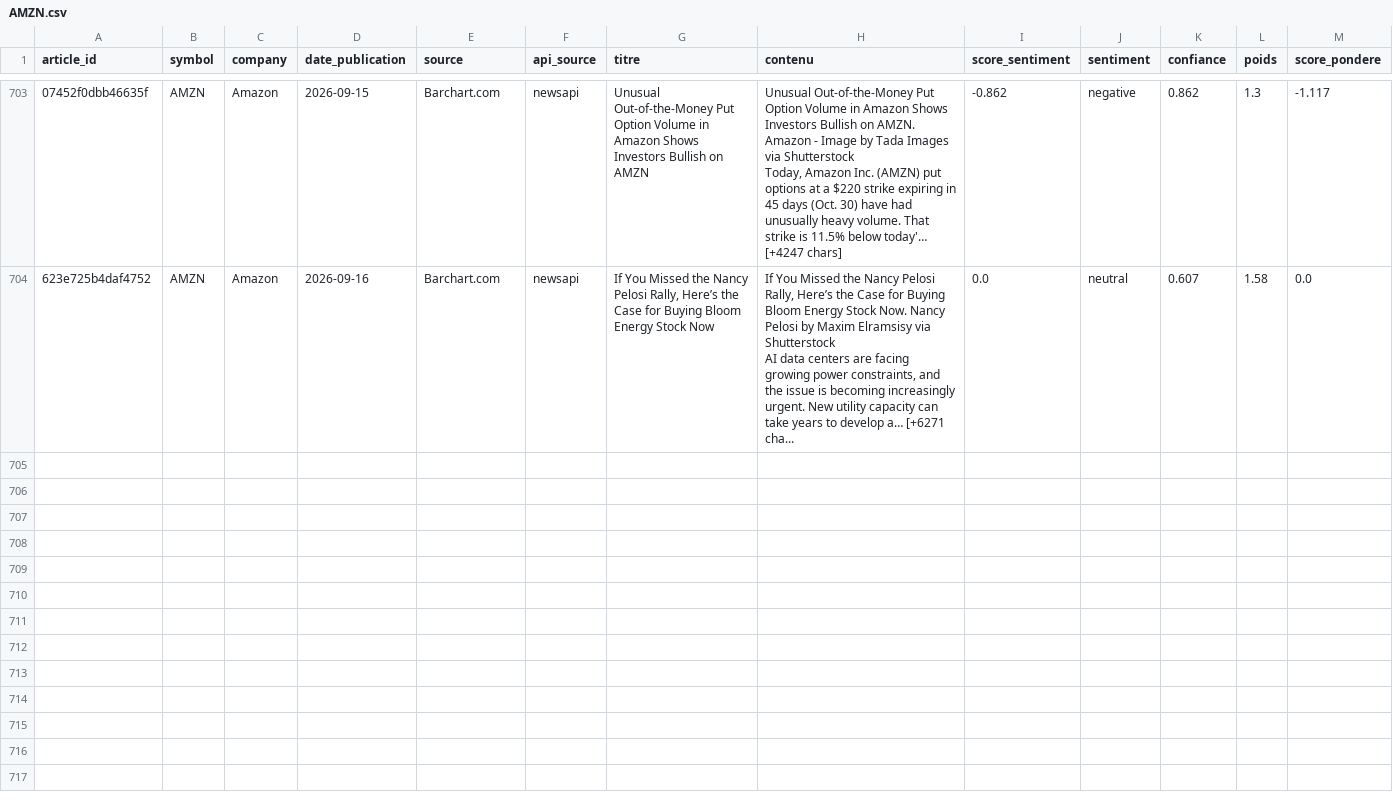
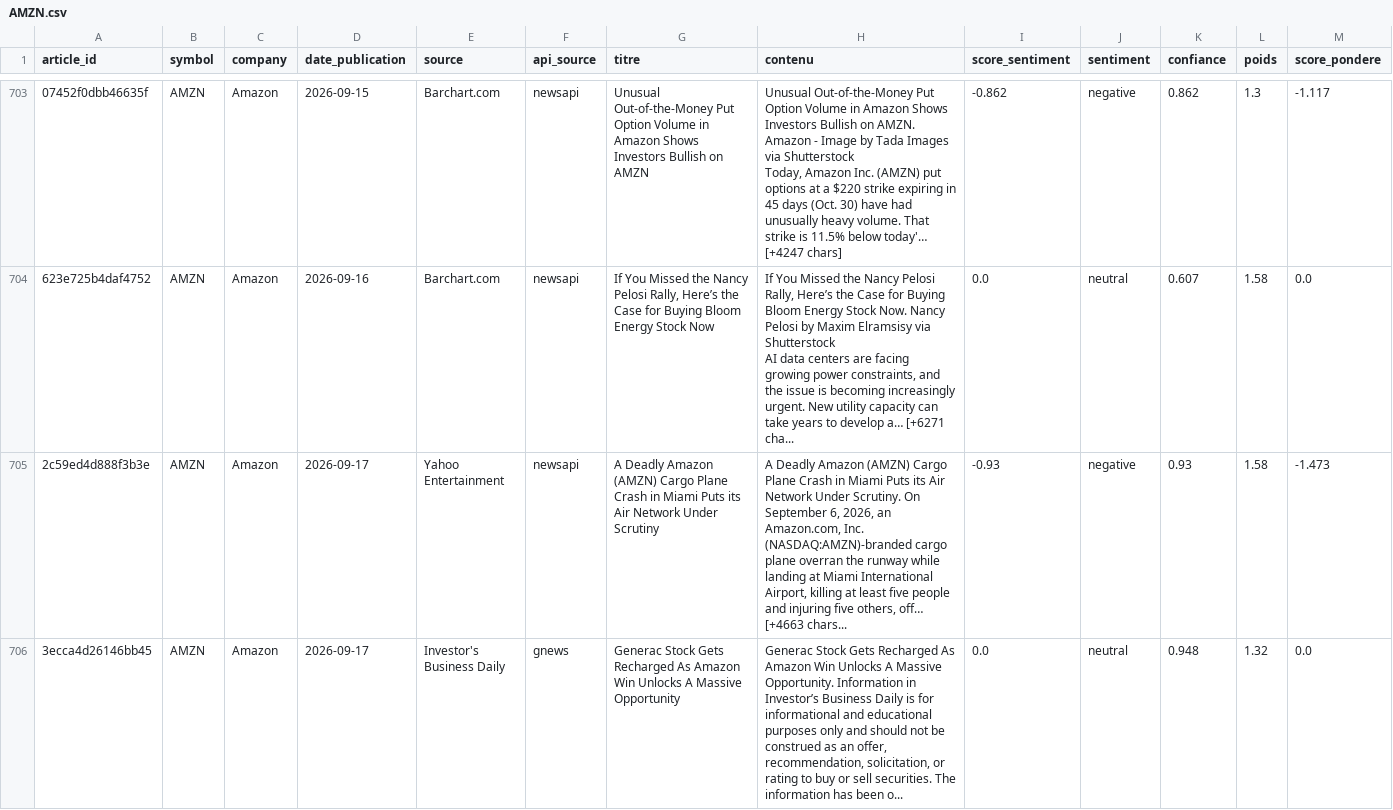
Before and after one commit to adam-hassen/stock-auto-update, a CSV file: data/articles_sentiment/AMZN.csv, drawn as a sheet; only a part is shown, gaps mark what is left out; rows hold the shown columns only; the diff covers the shown part only; the diff names each change by its address in the sheet, - before the commit and + after, or states it on an @@ line.

```diff
--- a/data/articles_sentiment/AMZN.csv
+++ b/data/articles_sentiment/AMZN.csv
+row 705: 2c59ed4d888f3b3e | AMZN | Amazon | 2026-09-17 | Yahoo Entertainment | newsapi | A Deadly Amazon (AMZN) Cargo Plane Crash in Miami Puts its Air Network Under Scrutiny | A Deadly Amazon (AMZN) Cargo Plane Crash in Miami Puts its Air Network Under Scrutiny. On September 6, 2026, an Amazon.com, Inc. (NASDAQ:AMZN)-branded cargo plane overran the runway while landing at Miami International Airport, killing at least five people and injuring five others, off… [+4663 chars... | -0.93 | negative | 0.93 | 1.58 | -1.473
+row 706: 3ecca4d26146bb45 | AMZN | Amazon | 2026-09-17 | Investor's Business Daily | gnews | Generac Stock Gets Recharged As Amazon Win Unlocks A Massive Opportunity | Generac Stock Gets Recharged As Amazon Win Unlocks A Massive Opportunity. Information in Investor’s Business Daily is for informational and educational purposes only and should not be construed as an offer, recommendation, solicitation, or rating to buy or sell securities. The information has been o... | 0.0 | neutral | 0.948 | 1.32 | 0.0
```
Also changed, not shown: 5 added rows elsewhere in this file, data/articles_sentiment/AAPL.csv, data/articles_sentiment/META.csv, 14 other files.
